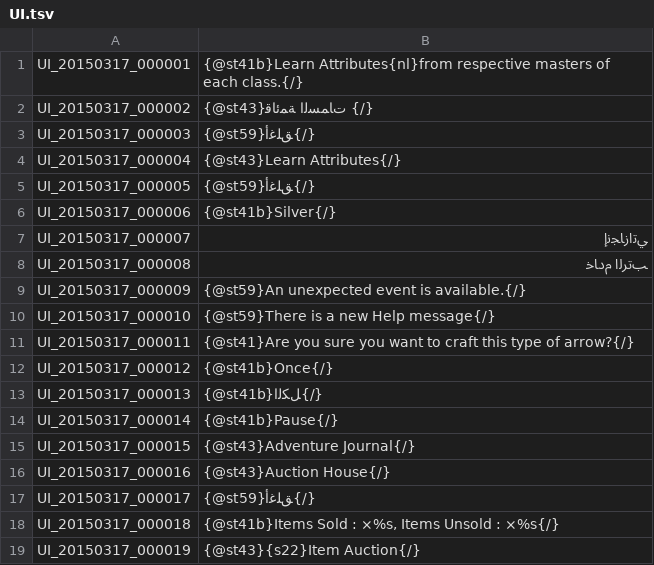
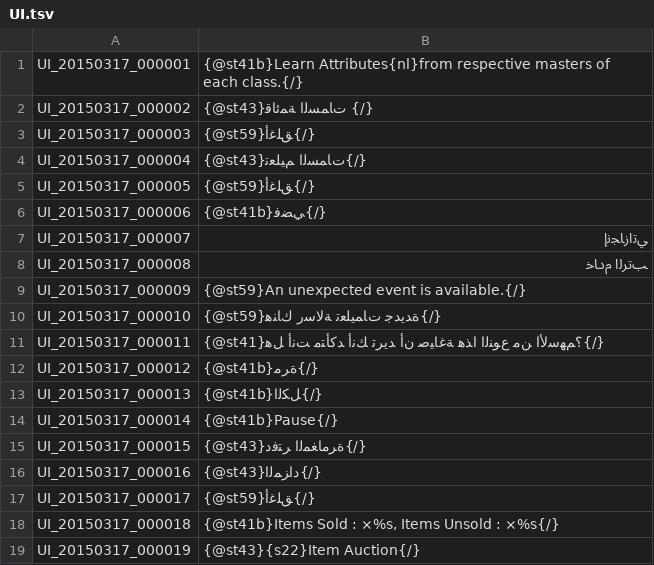
Before and after one commit to tersnetwork/TreeofSaviorAR, a TSV file: UI.tsv, drawn as a sheet; only a part is shown.

Commit message:
Update UI.tsv

```diff
--- a/UI.tsv
+++ b/UI.tsv
@@ -3,5 +3,5 @@ UI_20150317_000002	{@st43}ﺕﺎﻤﺴﻟﺍ ﺔﻤﺋﺎﻗ {/}
 UI_20150317_000003	{@st59}ﻖﻠﻏﺃ{/}
-UI_20150317_000004	{@st43}Learn Attributes{/}
+UI_20150317_000004	{@st43}ﺕﺎﻤﺴﻟﺍ ﻢﻴﻠﻌﺗ{/}
 UI_20150317_000005	{@st59}ﻖﻠﻏﺃ{/}
-UI_20150317_000006	{@st41b}Silver{/}
+UI_20150317_000006	{@st41b}ﻲﻀﻓ{/}
 UI_20150317_000007	ﻲﺗﺍﺯﺎﺠﻧﺇ
@@ -9,9 +9,9 @@ UI_20150317_000008	ﺐﺗﺮﻟﺍ ﻡﺩﺎﺧ
 UI_20150317_000009	{@st59}An unexpected event is available.{/}
-UI_20150317_000010	{@st59}There is a new Help message{/}
-UI_20150317_000011	{@st41}Are you sure you want to craft this type of arrow?{/}
-UI_20150317_000012	{@st41b}Once{/}
+UI_20150317_000010	{@st59}ﺓﺪﻳﺪﺟ ﺕﺎﻤﻴﻠﻌﺗ ﺔﻟﺎﺳﺭ ﻙﺎﻨﻫ{/}
+UI_20150317_000011	{@st41}؟ﻢﻬﺳﻷﺍ ﻦﻣ ﻉﻮﻨﻟﺍ ﺍﺬﻫ ﺔﻏﺎﻴﺻ ﻥﺃ ﺪﻳﺮﺗ ﻚﻧﺃ ﺪﻛﺄﺘﻣ ﺖﻧﺃ ﻞﻫ{/}
+UI_20150317_000012	{@st41b}ﺓﺮﻣ{/}
 UI_20150317_000013	{@st41b}ﻞﻜﻟﺍ{/}
 UI_20150317_000014	{@st41b}Pause{/}
-UI_20150317_000015	{@st43}Adventure Journal{/}
-UI_20150317_000016	{@st43}Auction House{/}
+UI_20150317_000015	{@st43}ﺓﺮﻣﺎﻐﻤﻟﺍ ﺮﺘﻓﺩ{/}
+UI_20150317_000016	{@st43}ﺩﺍﺰﻤﻟﺍ{/}
 UI_20150317_000017	{@st59}ﻖﻠﻏﺃ{/}
```
